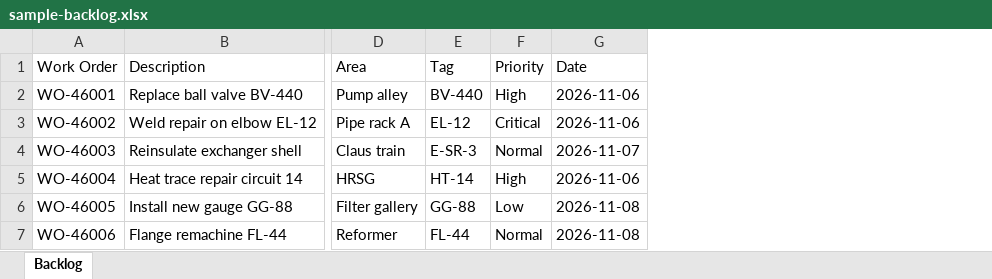
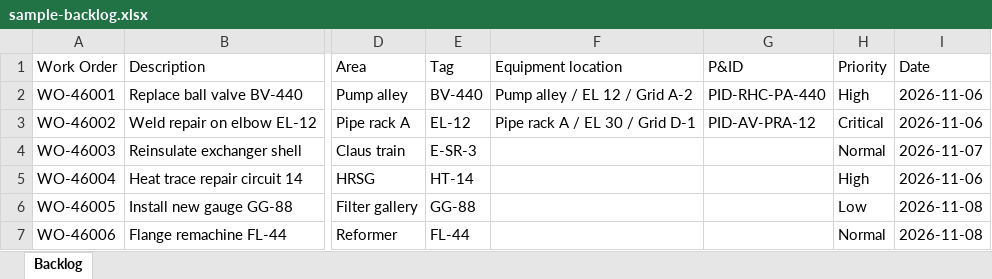
Before and after one commit to bezuko15/Beamlock, an Excel workbook: sample/sample-backlog.xlsx, sheet Backlog, drawn as a sheet; only a part is shown, gaps mark what is left out; values as stored, in another font and other column widths than the file's, no borders; the diff names each change by its address in the sheet, - before the commit and + after, or states it on an @@ line.

```diff
--- a/sample/sample-backlog.xlsx (sheet Backlog)
+++ b/sample/sample-backlog.xlsx (sheet Backlog)
+column F (Equipment location), rows 2-3: Pump alley / EL 12 / Grid A-2 | Pipe rack A / EL 30 / Grid D-1
+column G (P&ID), rows 2-3: PID-RHC-PA-440 | PID-AV-PRA-12
```
Also changed, not shown: 7 other files.
